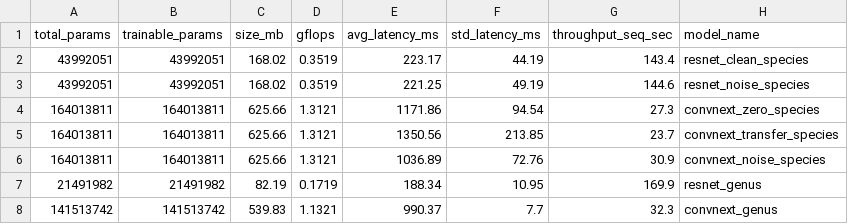
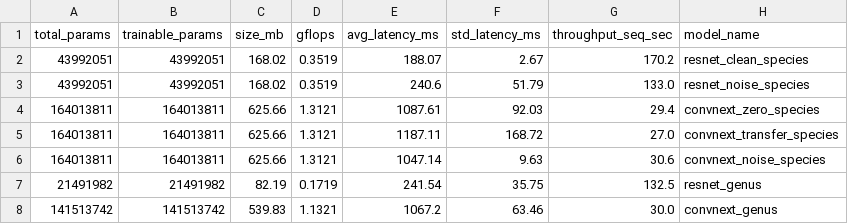
Before and after one commit to Mathe13/cnn_metagenome, a CSV file: results_reproduction/n02_benchmark/table2_profiling.csv, drawn as a sheet.

```diff
--- a/results_reproduction/n02_benchmark/table2_profiling.csv
+++ b/results_reproduction/n02_benchmark/table2_profiling.csv
@@ -1,8 +1,8 @@
 total_params,trainable_params,size_mb,gflops,avg_latency_ms,std_latency_ms,throughput_seq_sec,model_name
-43992051,43992051,168.02,0.3519,223.17,44.19,143.4,resnet_clean_species
-43992051,43992051,168.02,0.3519,221.25,49.19,144.6,resnet_noise_species
-164013811,164013811,625.66,1.3121,1171.86,94.54,27.3,convnext_zero_species
-164013811,164013811,625.66,1.3121,1350.56,213.85,23.7,convnext_transfer_species
-164013811,164013811,625.66,1.3121,1036.89,72.76,30.9,convnext_noise_species
-21491982,21491982,82.19,0.1719,188.34,10.95,169.9,resnet_genus
-141513742,141513742,539.83,1.1321,990.37,7.7,32.3,convnext_genus
+43992051,43992051,168.02,0.3519,188.07,2.67,170.2,resnet_clean_species
+43992051,43992051,168.02,0.3519,240.6,51.79,133.0,resnet_noise_species
+164013811,164013811,625.66,1.3121,1087.61,92.03,29.4,convnext_zero_species
+164013811,164013811,625.66,1.3121,1187.11,168.72,27.0,convnext_transfer_species
+164013811,164013811,625.66,1.3121,1047.14,9.63,30.6,convnext_noise_species
+21491982,21491982,82.19,0.1719,241.54,35.75,132.5,resnet_genus
+141513742,141513742,539.83,1.1321,1067.2,63.46,30.0,convnext_genus
```
Also changed, not shown: 17 other files.
